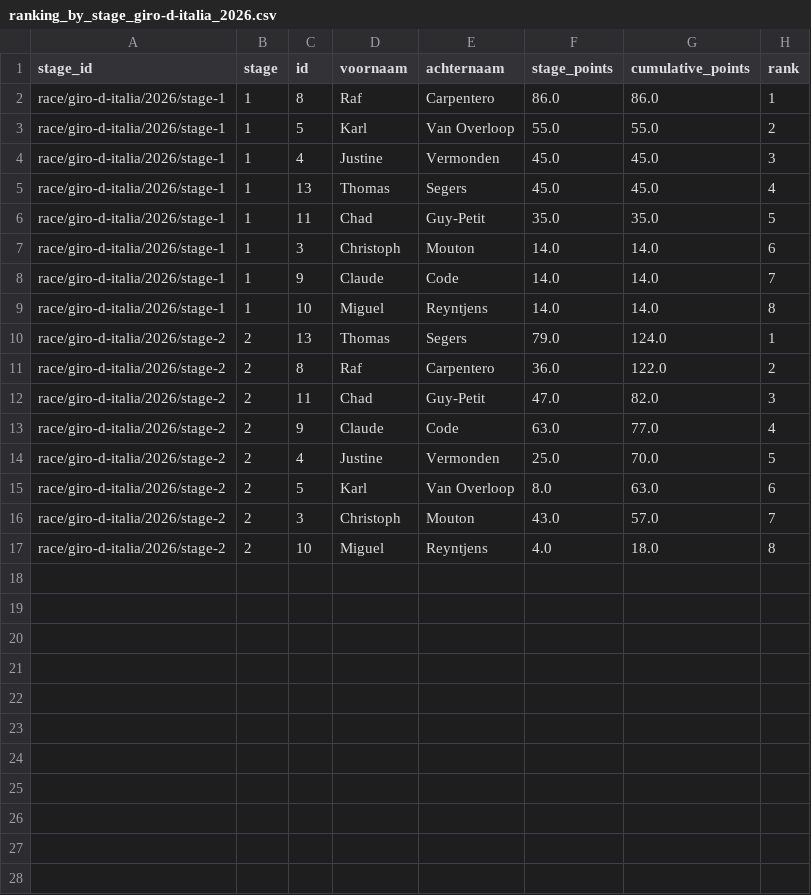
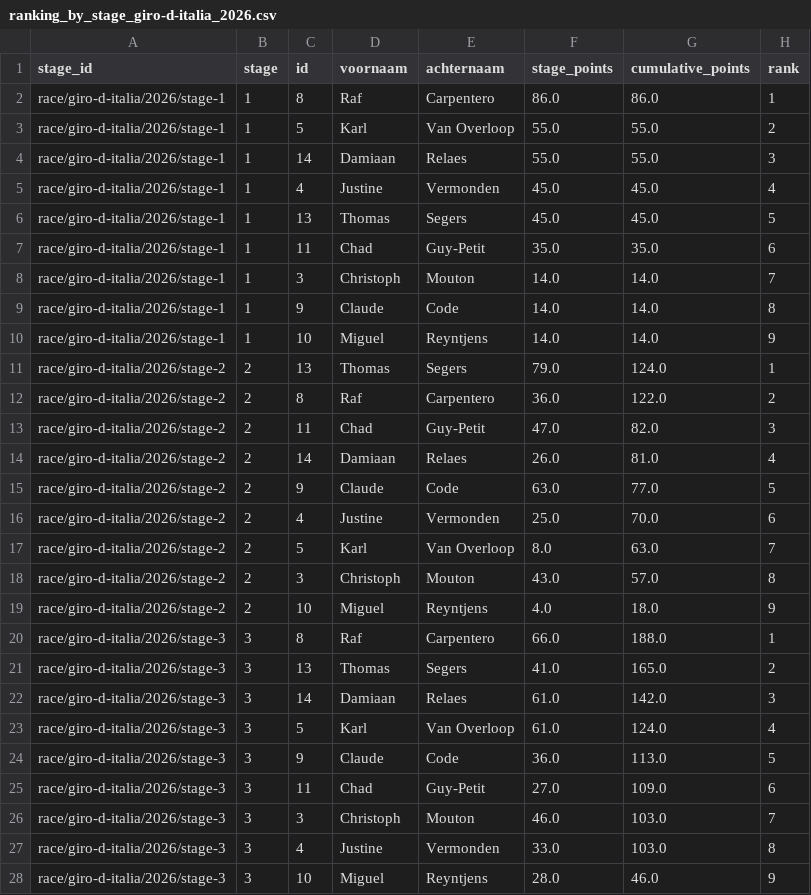
Before and after one commit to Thomassegers14/tourmanager-scraper, a CSV file: data/processed/ranking/ranking_by_stage_giro-d-italia_2026.csv, drawn as a sheet.

```diff
--- a/data/processed/ranking/ranking_by_stage_giro-d-italia_2026.csv
+++ b/data/processed/ranking/ranking_by_stage_giro-d-italia_2026.csv
@@ -3,8 +3,9 @@ race/giro-d-italia/2026/stage-1,1,8,Raf,Carpentero,86.0,86.0,1
 race/giro-d-italia/2026/stage-1,1,5,Karl,Van Overloop,55.0,55.0,2
-race/giro-d-italia/2026/stage-1,1,4,Justine,Vermonden,45.0,45.0,3
-race/giro-d-italia/2026/stage-1,1,13,Thomas,Segers,45.0,45.0,4
-race/giro-d-italia/2026/stage-1,1,11,Chad,Guy-Petit,35.0,35.0,5
-race/giro-d-italia/2026/stage-1,1,3,Christoph,Mouton,14.0,14.0,6
-race/giro-d-italia/2026/stage-1,1,9,Claude,Code,14.0,14.0,7
-race/giro-d-italia/2026/stage-1,1,10,Miguel,Reyntjens,14.0,14.0,8
+race/giro-d-italia/2026/stage-1,1,14,Damiaan,Relaes,55.0,55.0,3
+race/giro-d-italia/2026/stage-1,1,4,Justine,Vermonden,45.0,45.0,4
+race/giro-d-italia/2026/stage-1,1,13,Thomas,Segers,45.0,45.0,5
+race/giro-d-italia/2026/stage-1,1,11,Chad,Guy-Petit,35.0,35.0,6
+race/giro-d-italia/2026/stage-1,1,3,Christoph,Mouton,14.0,14.0,7
+race/giro-d-italia/2026/stage-1,1,9,Claude,Code,14.0,14.0,8
+race/giro-d-italia/2026/stage-1,1,10,Miguel,Reyntjens,14.0,14.0,9
 race/giro-d-italia/2026/stage-2,2,13,Thomas,Segers,79.0,124.0,1
@@ -12,6 +13,16 @@ race/giro-d-italia/2026/stage-2,2,8,Raf,Carpentero,36.0,122.0,2
 race/giro-d-italia/2026/stage-2,2,11,Chad,Guy-Petit,47.0,82.0,3
-race/giro-d-italia/2026/stage-2,2,9,Claude,Code,63.0,77.0,4
-race/giro-d-italia/2026/stage-2,2,4,Justine,Vermonden,25.0,70.0,5
-race/giro-d-italia/2026/stage-2,2,5,Karl,Van Overloop,8.0,63.0,6
-race/giro-d-italia/2026/stage-2,2,3,Christoph,Mouton,43.0,57.0,7
-race/giro-d-italia/2026/stage-2,2,10,Miguel,Reyntjens,4.0,18.0,8
+race/giro-d-italia/2026/stage-2,2,14,Damiaan,Relaes,26.0,81.0,4
+race/giro-d-italia/2026/stage-2,2,9,Claude,Code,63.0,77.0,5
+race/giro-d-italia/2026/stage-2,2,4,Justine,Vermonden,25.0,70.0,6
+race/giro-d-italia/2026/stage-2,2,5,Karl,Van Overloop,8.0,63.0,7
+race/giro-d-italia/2026/stage-2,2,3,Christoph,Mouton,43.0,57.0,8
+race/giro-d-italia/2026/stage-2,2,10,Miguel,Reyntjens,4.0,18.0,9
+race/giro-d-italia/2026/stage-3,3,8,Raf,Carpentero,66.0,188.0,1
+race/giro-d-italia/2026/stage-3,3,13,Thomas,Segers,41.0,165.0,2
+race/giro-d-italia/2026/stage-3,3,14,Damiaan,Relaes,61.0,142.0,3
+race/giro-d-italia/2026/stage-3,3,5,Karl,Van Overloop,61.0,124.0,4
+race/giro-d-italia/2026/stage-3,3,9,Claude,Code,36.0,113.0,5
+race/giro-d-italia/2026/stage-3,3,11,Chad,Guy-Petit,27.0,109.0,6
+race/giro-d-italia/2026/stage-3,3,3,Christoph,Mouton,46.0,103.0,7
+race/giro-d-italia/2026/stage-3,3,4,Justine,Vermonden,33.0,103.0,8
+race/giro-d-italia/2026/stage-3,3,10,Miguel,Reyntjens,28.0,46.0,9
```
Also changed, not shown: data/processed/selections/selections_giro-d-italia_2026.csv, 2 other files.
